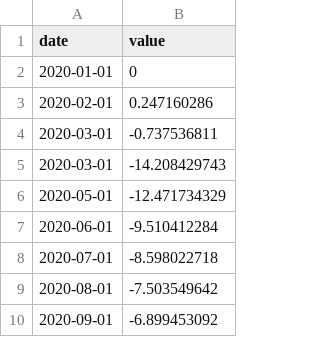
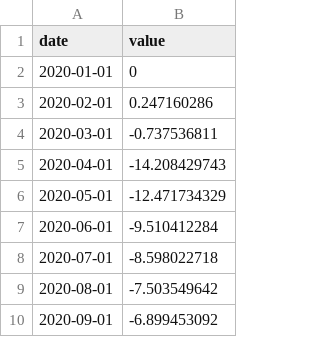
Before and after one commit to noellekimiko/info247-final, a CSV file: data/total_employment.csv, drawn as a sheet; only a part is shown.

Commit message:
Update total_employment.csv

```diff
--- a/data/total_employment.csv
+++ b/data/total_employment.csv
@@ -4,3 +4,3 @@ date,value
 2020-03-01,-0.737536811
-2020-03-01,-14.208429743
+2020-04-01,-14.208429743
 2020-05-01,-12.471734329
```
